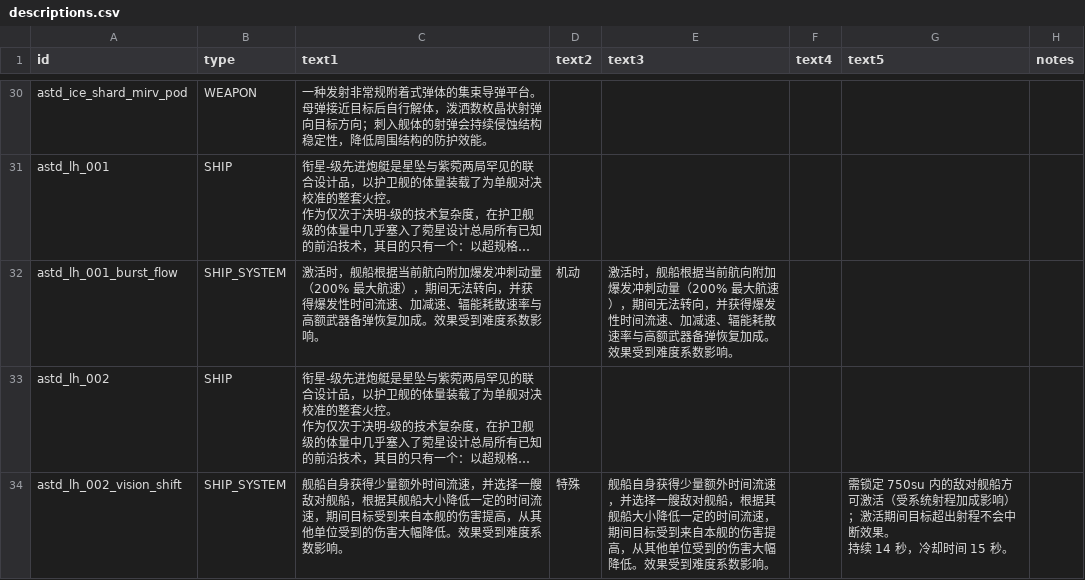
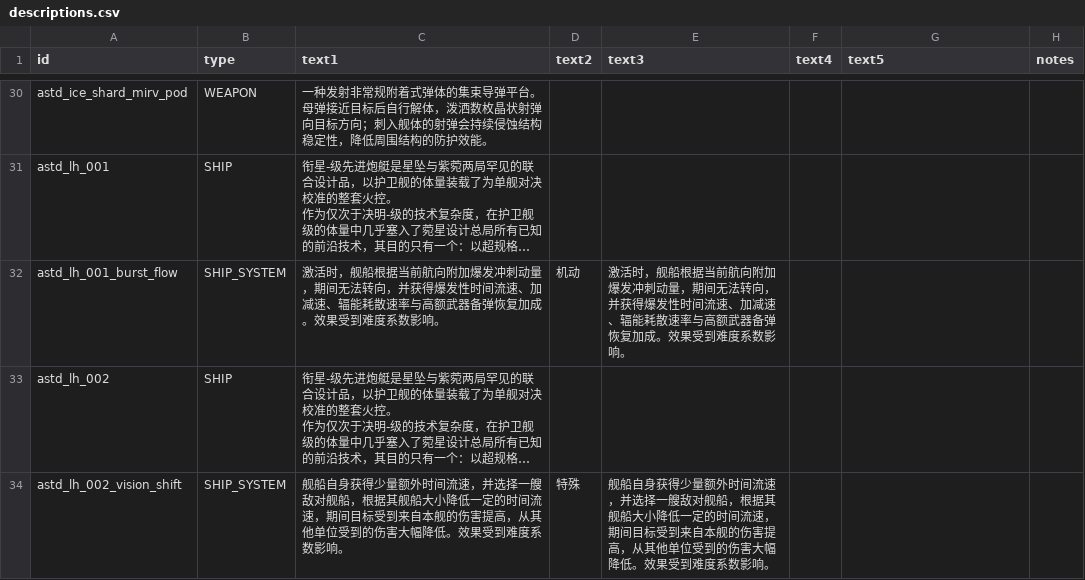
Before and after one commit to KasumiNova/AsteriaDirectorate, a CSV file: contents/data/strings/descriptions.csv, drawn as a sheet; only a part is shown, gaps mark what is left out; long unchanged cells end in …; ↵ is a line break in a cell; the diff covers the shown part only; the diff names each change by its address in the sheet, - before the commit and + after, or states it on an @@ line.

```diff
--- a/contents/data/strings/descriptions.csv
+++ b/contents/data/strings/descriptions.csv
-C32 (text1): …冲刺动量（200% 最大航速），期间无…
+C32 (text1): …冲刺动量，期间无…
-E32 (text3): …冲刺动量（200% 最大航速），期间无…
+E32 (text3): …冲刺动量，期间无…
-G34 (text5): 需锁定 750su 内的敌对舰船方可激活（受系统射程加成影响）；激活期间目标超出射程不会中断效果。 ↵ 持续 14 秒，冷却时间 15 秒。
+G34 (text5): (empty)
```
Also changed, not shown: 18 edited cells elsewhere in this file, contents/data/hullmods/hull_mods.csv, contents/data/weapons/weapon_data.csv, 2 other files.
